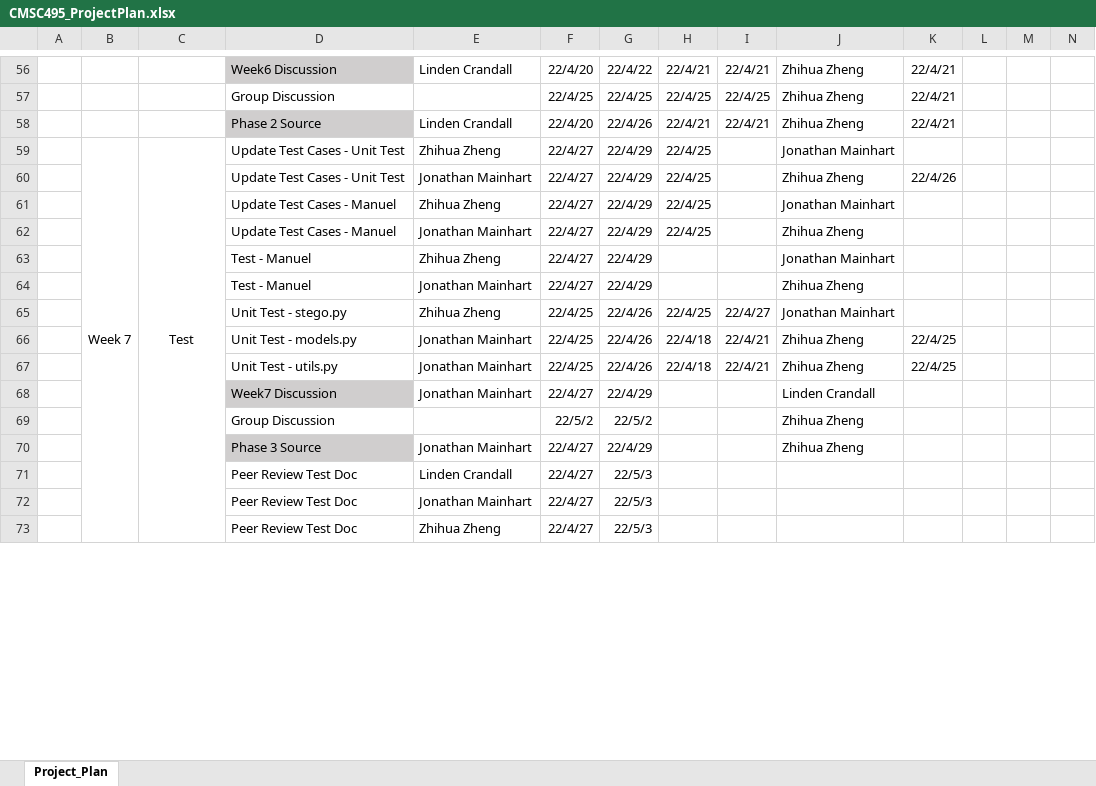
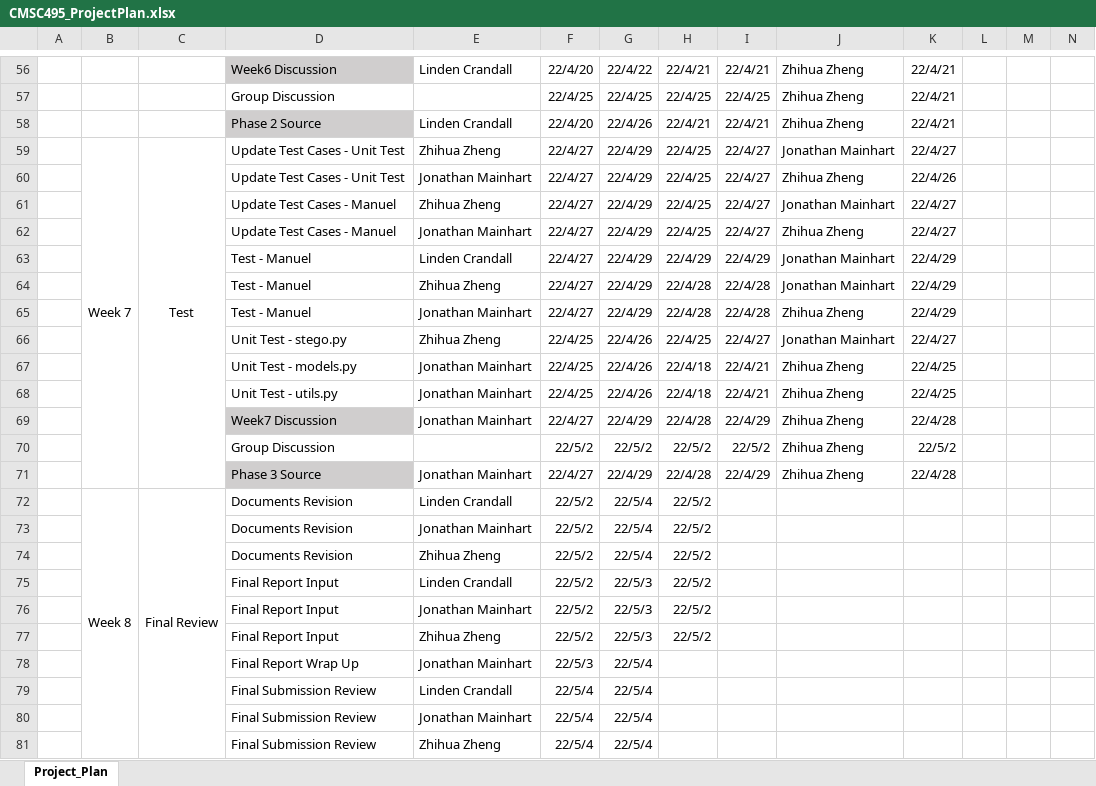
Before and after one commit to Jonmainhart/Steganosaurus, an Excel workbook: CMSC495_ProjectPlan.xlsx, sheet Project_Plan, drawn as a sheet; only a part is shown, gaps mark what is left out; values as stored, in another font and other column widths than the file's, no borders; conditional formats not drawn; removed rows and columns are numbered as before the commit, all else as after; rows hold the shown columns only; the diff covers the shown part only; the diff names each change by its address in the sheet, - before the commit and + after, or states it on an @@ line.

Commit message:
Updated week8 schedule

```diff
--- a/CMSC495_ProjectPlan.xlsx (sheet Project_Plan)
+++ b/CMSC495_ProjectPlan.xlsx (sheet Project_Plan)
-B59:B73 merged
+B59:B71 merged
-C59:C73 merged
+C59:C71 merged
-I59:I62: (empty)
+I59:I62: 22/4/27
-K59: (empty)
+K59: 22/4/27
-K61:K62: (empty)
+K61:K62: 22/4/27
+row 63:  |  |  | Test - Manuel | Linden Crandall | 22/4/27 | 22/4/29 | 22/4/29 | 22/4/29 | Jonathan Mainhart | 22/4/29
-H64:H65: (empty)
+H64:H65: 22/4/28
-I64:I65: (empty)
+I64:I65: 22/4/28
-K64:K65: (empty)
+K64:K65: 22/4/29
-K66: (empty)
+K66: 22/4/27
-H69: (empty)
+H69: 22/4/28
-I69: (empty)
+I69: 22/4/29
-J69: Linden Crandall
+J69: Zhihua Zheng
-K69: (empty)
+K69: 22/4/28
-H70: (empty)
+H70: 22/5/2
-I70: (empty)
+I70: 22/5/2
-K70: (empty)
+K70: 22/5/2
-H71: (empty)
+H71: 22/4/28
-I71: (empty)
+I71: 22/4/29
-K71: (empty)
+K71: 22/4/28
+row 72:  | Week 8 | Final Review | Documents Revision | Linden Crandall | 22/5/2 | 22/5/4 | 22/5/2
+row 73:  |  |  | Documents Revision | Jonathan Mainhart | 22/5/2 | 22/5/4 | 22/5/2
+row 74:  |  |  | Documents Revision | Zhihua Zheng | 22/5/2 | 22/5/4 | 22/5/2
+row 75:  |  |  | Final Report Input | Linden Crandall | 22/5/2 | 22/5/3 | 22/5/2
+row 76:  |  |  | Final Report Input | Jonathan Mainhart | 22/5/2 | 22/5/3 | 22/5/2
+row 77:  |  |  | Final Report Input | Zhihua Zheng | 22/5/2 | 22/5/3 | 22/5/2
+row 78:  |  |  | Final Report Wrap Up | Jonathan Mainhart | 22/5/3 | 22/5/4
-D79:D81: Peer Review Test Doc
+D79:D81: Final Submission Review
-F79:F81: 22/4/27
+F79:F81: 22/5/4
-G79:G81: 22/5/3
+G79:G81: 22/5/4
```
Also changed, not shown: 2 added rows, 11 removed rows, 6 edited cells and cell formats elsewhere in this sheet, formulas that keep their value.
